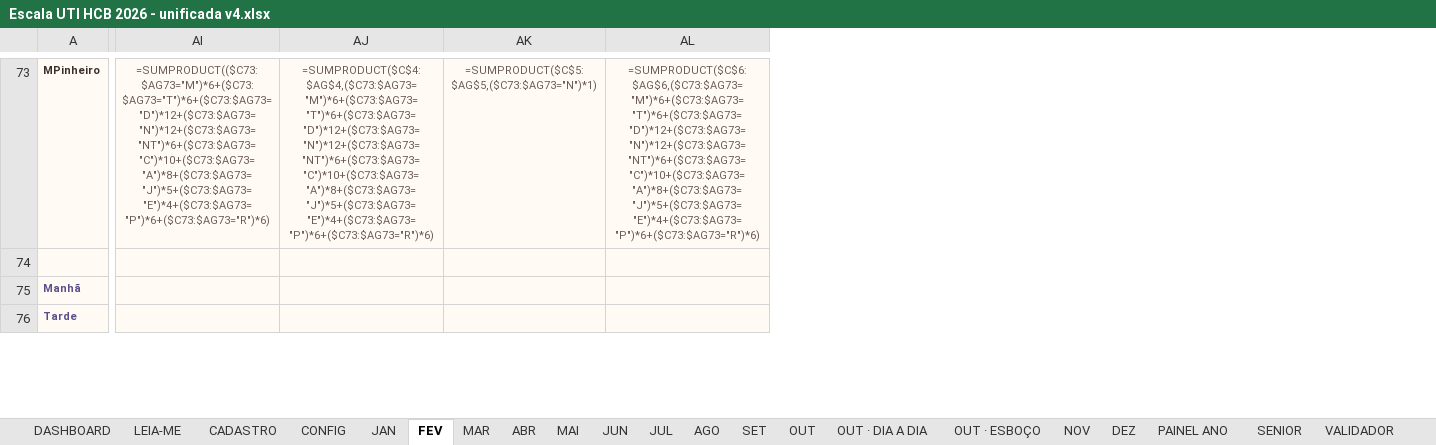
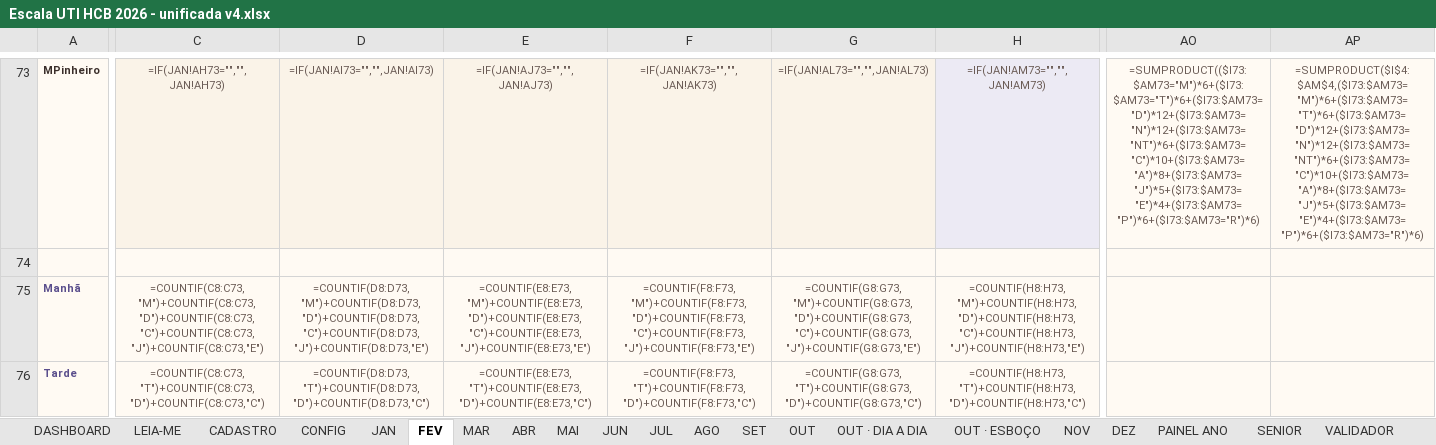
Before and after one commit to marcosgvs/colo-ritmo, an Excel workbook: docs/escala-tools/Escala UTI HCB 2026 - unificada v4.xlsx, sheet FEV, drawn as a sheet; only a part is shown, gaps mark what is left out; values as stored, in another font and other column widths than the file's, no borders; formulas without a stored value are shown as written; conditional formats not drawn; removed rows and columns are numbered as before the commit, all else as after; the diff covers the shown part only; the diff names each change by its address in the sheet, - before the commit and + after, or states it on an @@ line.

```diff
--- a/docs/escala-tools/Escala UTI HCB 2026 - unificada v4.xlsx (sheet FEV)
+++ b/docs/escala-tools/Escala UTI HCB 2026 - unificada v4.xlsx (sheet FEV)
+column C, rows 73-76: =IF(JAN!AH73="","",JAN!AH73) |  | =COUNTIF(C8:C73,"M")+COUNTIF(C8:C73,"D")+COUNTIF(C8:C73,"C")+COUNTIF(C8:C73,"J")+COUNTIF(C8:C73,"E") | =COUNTIF(C8:C73,"T")+COUNTIF(C8:C73,"D")+COUNTIF(C8:C73,"C")
+column D, rows 73-76: =IF(JAN!AI73="","",JAN!AI73) |  | =COUNTIF(D8:D73,"M")+COUNTIF(D8:D73,"D")+COUNTIF(D8:D73,"C")+COUNTIF(D8:D73,"J")+COUNTIF(D8:D73,"E") | =COUNTIF(D8:D73,"T")+COUNTIF(D8:D73,"D")+COUNTIF(D8:D73,"C")
+column E, rows 73-76: =IF(JAN!AJ73="","",JAN!AJ73) |  | =COUNTIF(E8:E73,"M")+COUNTIF(E8:E73,"D")+COUNTIF(E8:E73,"C")+COUNTIF(E8:E73,"J")+COUNTIF(E8:E73,"E") | =COUNTIF(E8:E73,"T")+COUNTIF(E8:E73,"D")+COUNTIF(E8:E73,"C")
+column F, rows 73-76: =IF(JAN!AK73="","",JAN!AK73) |  | =COUNTIF(F8:F73,"M")+COUNTIF(F8:F73,"D")+COUNTIF(F8:F73,"C")+COUNTIF(F8:F73,"J")+COUNTIF(F8:F73,"E") | =COUNTIF(F8:F73,"T")+COUNTIF(F8:F73,"D")+COUNTIF(F8:F73,"C")
+column G, rows 73-76: =IF(JAN!AL73="","",JAN!AL73) |  | =COUNTIF(G8:G73,"M")+COUNTIF(G8:G73,"D")+COUNTIF(G8:G73,"C")+COUNTIF(G8:G73,"J")+COUNTIF(G8:G73,"E") | =COUNTIF(G8:G73,"T")+COUNTIF(G8:G73,"D")+COUNTIF(G8:G73,"C")
+column H, rows 73-76: =IF(JAN!AM73="","",JAN!AM73) |  | =COUNTIF(H8:H73,"M")+COUNTIF(H8:H73,"D")+COUNTIF(H8:H73,"C")+COUNTIF(H8:H73,"J")+COUNTIF(H8:H73,"E") | =COUNTIF(H8:H73,"T")+COUNTIF(H8:H73,"D")+COUNTIF(H8:H73,"C")
-column AI, row 73: =SUMPRODUCT(($C73:$AG73="M")*6+($C73:$AG73="T")*6+($C73:$AG73="D")*12+($C73:$AG73="N")*12+($C73:$AG73="NT")*6+($C73:$AG73="C")*10+($C73:$AG73="A")*8+($C73:$AG73="J")*5+($C73:$AG73="E")*4+($C73:$AG73="P")*6+($C73:$AG73="R")*6)
-column AJ, row 73: =SUMPRODUCT($C$4:$AG$4,($C73:$AG73="M")*6+($C73:$AG73="T")*6+($C73:$AG73="D")*12+($C73:$AG73="N")*12+($C73:$AG73="NT")*6+($C73:$AG73="C")*10+($C73:$AG73="A")*8+($C73:$AG73="J")*5+($C73:$AG73="E")*4+($C73:$AG73="P")*6+($C73:$AG73="R")*6)
-column AK, row 73: =SUMPRODUCT($C$5:$AG$5,($C73:$AG73="N")*1)
-column AL, row 73: =SUMPRODUCT($C$6:$AG$6,($C73:$AG73="M")*6+($C73:$AG73="T")*6+($C73:$AG73="D")*12+($C73:$AG73="N")*12+($C73:$AG73="NT")*6+($C73:$AG73="C")*10+($C73:$AG73="A")*8+($C73:$AG73="J")*5+($C73:$AG73="E")*4+($C73:$AG73="P")*6+($C73:$AG73="R")*6)
+column AO, row 73: =SUMPRODUCT(($I73:$AM73="M")*6+($I73:$AM73="T")*6+($I73:$AM73="D")*12+($I73:$AM73="N")*12+($I73:$AM73="NT")*6+($I73:$AM73="C")*10+($I73:$AM73="A")*8+($I73:$AM73="J")*5+($I73:$AM73="E")*4+($I73:$AM73="P")*6+($I73:$AM73="R")*6)
+column AP, row 73: =SUMPRODUCT($I$4:$AM$4,($I73:$AM73="M")*6+($I73:$AM73="T")*6+($I73:$AM73="D")*12+($I73:$AM73="N")*12+($I73:$AM73="NT")*6+($I73:$AM73="C")*10+($I73:$AM73="A")*8+($I73:$AM73="J")*5+($I73:$AM73="E")*4+($I73:$AM73="P")*6+($I73:$AM73="R")*6)
```
Also changed, not shown: 14 added columns, 6 removed columns and 174 edited cells elsewhere in this sheet, sheet PAINEL ANO, sheet SENIOR, sheet MAR, sheet ABR, sheet JAN, sheet MAI, 12 more sheets, hidden cells, 6 other files.
